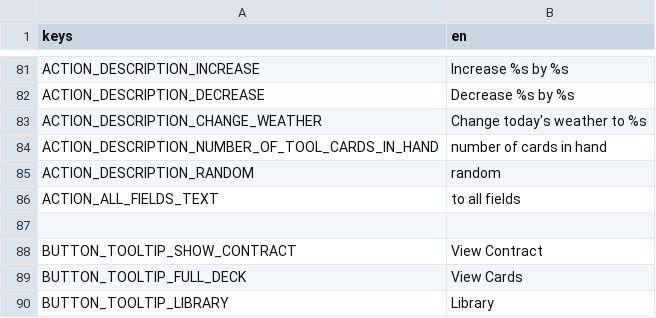
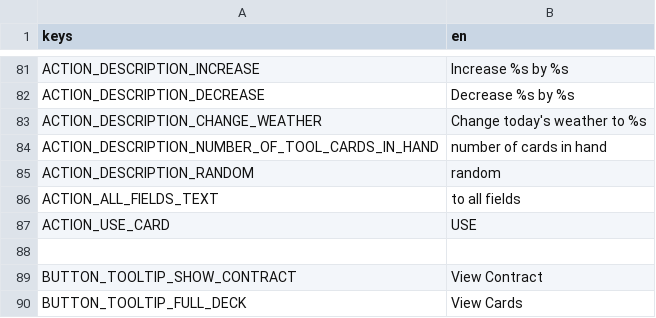
Before and after one commit to cyanglaz/garden, a CSV file: resources/localization/localization.csv, drawn as a sheet; only a part is shown, gaps mark what is left out; the shorter side is filled out with more unchanged rows; the diff names each change by its address in the sheet, - before the commit and + after, or states it on an @@ line.

Commit message:
New card usage animation (#46)

```diff
--- a/resources/localization/localization.csv
+++ b/resources/localization/localization.csv
+row 87: ACTION_USE_CARD | USE
```
Also changed, not shown: 39 other files.
